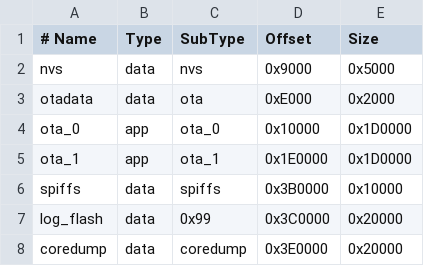
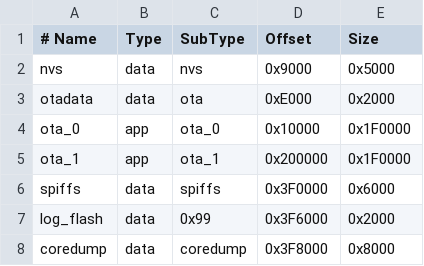
Before and after one commit to aralso/Plat_Esp_Camera, a CSV file: src/partitions.csv, drawn as a sheet.

```diff
--- a/src/partitions.csv
+++ b/src/partitions.csv
@@ -3,6 +3,6 @@ nvs,        data, nvs,     0x9000,    0x5000
 otadata,    data, ota,     0xE000,    0x2000
-ota_0,    app,  ota_0,   0x10000,   0x1D0000,
-ota_1,    app,  ota_1,   0x1E0000,  0x1D0000,
-spiffs,     data, spiffs,  0x3B0000,  0x10000
-log_flash,     data, 0x99,    0x3C0000,  0x20000
-coredump,   data, coredump,0x3E0000,  0x20000
+ota_0,    app,  ota_0,   0x10000,   0x1F0000,
+ota_1,    app,  ota_1,   0x200000,  0x1F0000,
+spiffs,     data, spiffs,  0x3F0000,  0x6000
+log_flash,     data, 0x99,    0x3F6000,  0x2000
+coredump,   data, coredump,0x3F8000,  0x8000
```
Also changed, not shown: 6 other files.
